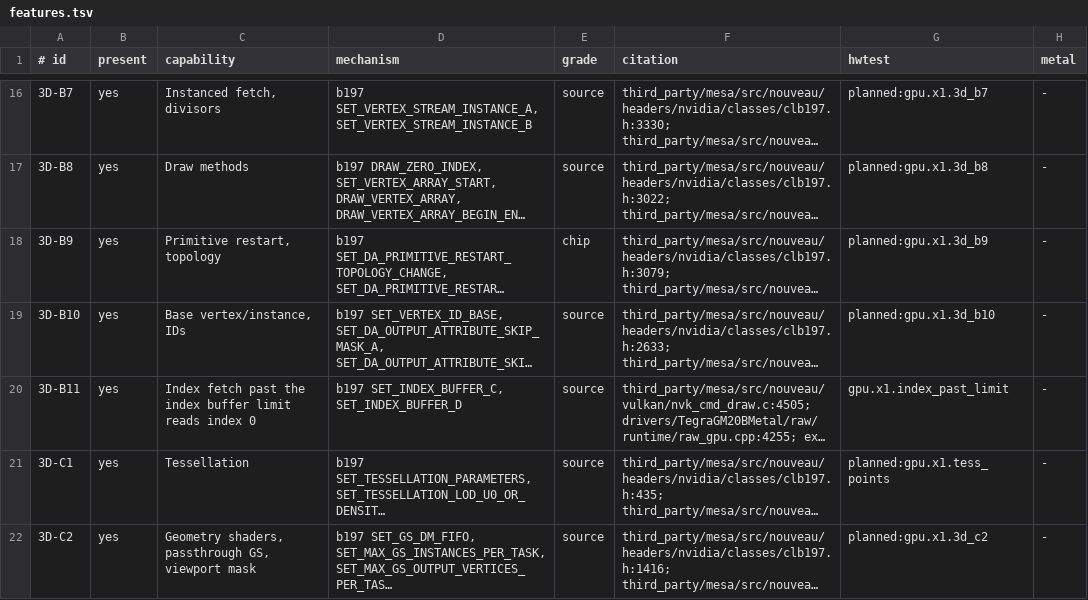
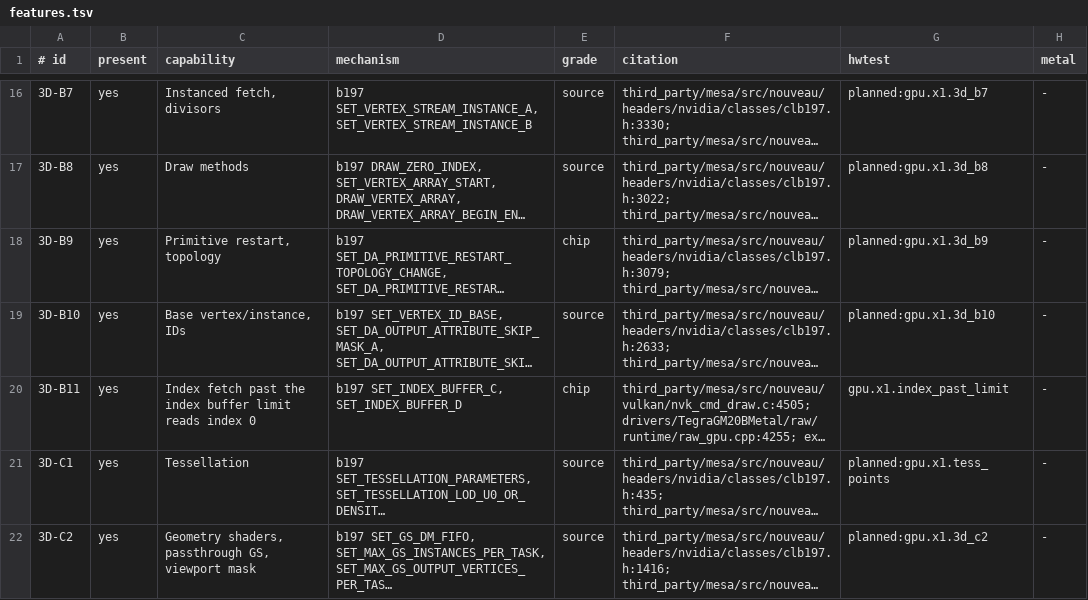
Before and after one commit to brunostjohn/ios-on-switch-lmao, a TSV file: kits/SwitchGM20B/caps/features.tsv, drawn as a sheet; only a part is shown, gaps mark what is left out; long unchanged cells end in …; the diff names each change by its address in the sheet, - before the commit and + after, or states it on an @@ line.

Commit message:
Caps 3D-B11 chip-graded: gpu.x1.index_past_limit read index 0 past SET_INDEX_BUFFER_C/D's limit on the chip (HWTEST gpu.x1.index_past_limit PASS probe=index.past_limit claim_verdict=PASS path=raw index_limits>=1 quarter=1 p0=1 p5=0 past_limit=zero), so an indexed draw past its buffer's indices binds the buffer with its limit at the fetch end and copies no index
(cherry picked from commit 3ce43b9dea53d0b006caee9627655817878f3216)

```diff
--- a/kits/SwitchGM20B/caps/features.tsv
+++ b/kits/SwitchGM20B/caps/features.tsv
-E20 (grade): source
+E20 (grade): chip
```
